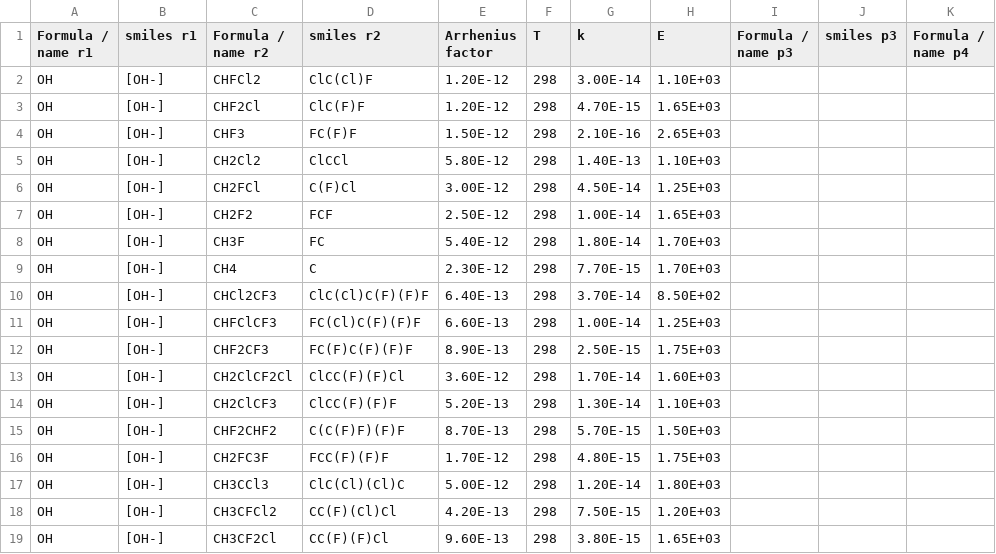
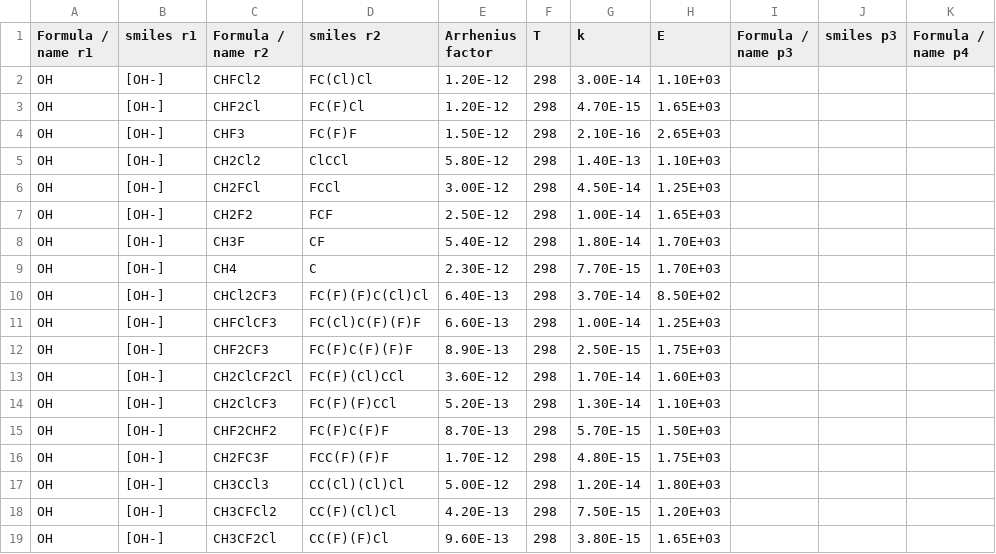
Before and after one commit to clarice-m04/rxnrate2, a CSV file: src/rxnrate2/database/Data_projet.csv, drawn as a sheet; only a part is shown; the diff covers the shown part only; the diff names each change by its address in the sheet, - before the commit and + after, or states it on an @@ line.

```diff
--- a/src/rxnrate2/database/Data_projet.csv
+++ b/src/rxnrate2/database/Data_projet.csv
-D2 (smiles r2): ClC(Cl)F
+D2 (smiles r2): FC(Cl)Cl
-D3 (smiles r2): ClC(F)F
+D3 (smiles r2): FC(F)Cl
-D6 (smiles r2): C(F)Cl
+D6 (smiles r2): FCCl
-D8 (smiles r2): FC
+D8 (smiles r2): CF
-D10 (smiles r2): ClC(Cl)C(F)(F)F
+D10 (smiles r2): FC(F)(F)C(Cl)Cl
-D13 (smiles r2): ClCC(F)(F)Cl
+D13 (smiles r2): FC(F)(Cl)CCl
-D14 (smiles r2): ClCC(F)(F)F
+D14 (smiles r2): FC(F)(F)CCl
-D15 (smiles r2): C(C(F)F)(F)F
+D15 (smiles r2): FC(F)C(F)F
-D17 (smiles r2): ClC(Cl)(Cl)C
+D17 (smiles r2): CC(Cl)(Cl)Cl
```
Also changed, not shown: 16 added rows elsewhere in this file.
